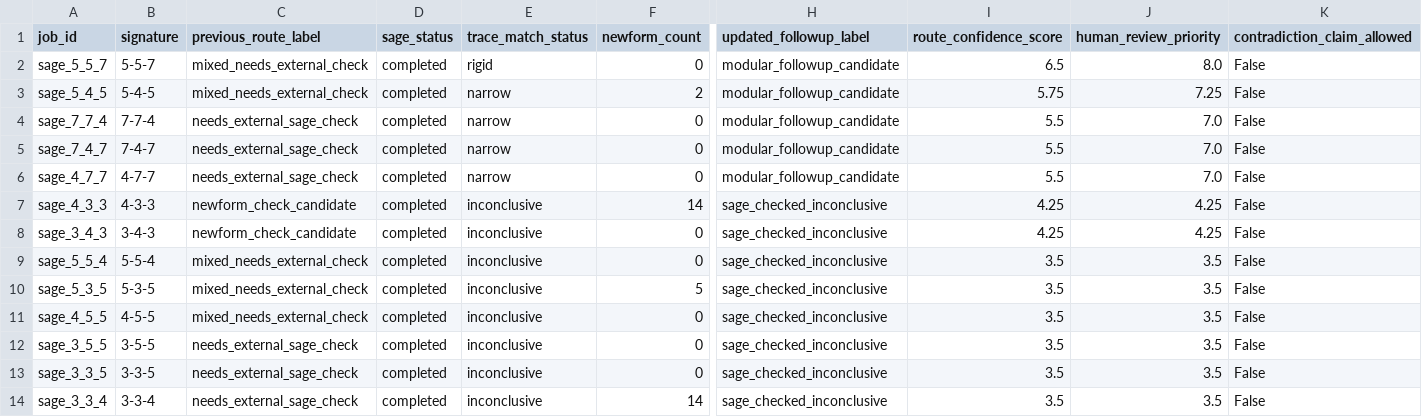
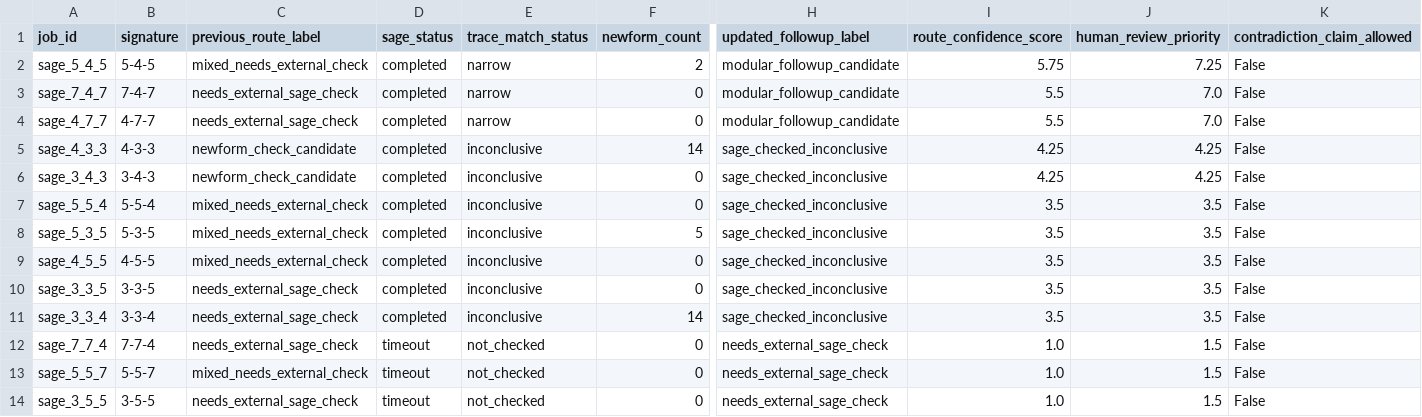
Before and after one commit to terrywilliamsSEO/BealConjecturelol, a CSV file: sage_followup_ci/modular_confidence_summary.csv, drawn as a sheet; only a part is shown, gaps mark what is left out; removed rows and columns are numbered as before the commit, all else as after; rows hold the shown columns only; the diff names each change by its address in the sheet, - before the commit and + after, or states it on an @@ line.

```diff
--- a/sage_followup_ci/modular_confidence_summary.csv
+++ b/sage_followup_ci/modular_confidence_summary.csv
-row 2: sage_5_5_7 | 5-5-7 | mixed_needs_external_check | completed | rigid | 0 | modular_followup_candidate | 6.5 | 8.0 | False
-row 4: sage_7_7_4 | 7-7-4 | needs_external_sage_check | completed | narrow | 0 | modular_followup_candidate | 5.5 | 7.0 | False
-row 12: sage_3_5_5 | 3-5-5 | needs_external_sage_check | completed | inconclusive | 0 | sage_checked_inconclusive | 3.5 | 3.5 | False
+row 12: sage_7_7_4 | 7-7-4 | needs_external_sage_check | timeout | not_checked | 0 | needs_external_sage_check | 1.0 | 1.5 | False
+row 13: sage_5_5_7 | 5-5-7 | mixed_needs_external_check | timeout | not_checked | 0 | needs_external_sage_check | 1.0 | 1.5 | False
+row 14: sage_3_5_5 | 3-5-5 | needs_external_sage_check | timeout | not_checked | 0 | needs_external_sage_check | 1.0 | 1.5 | False
```
Also changed, not shown: sage_followup_ci/sage_import_results.csv, sage_followup_ci/sage_known_case_calibration.csv, 10 other files.
